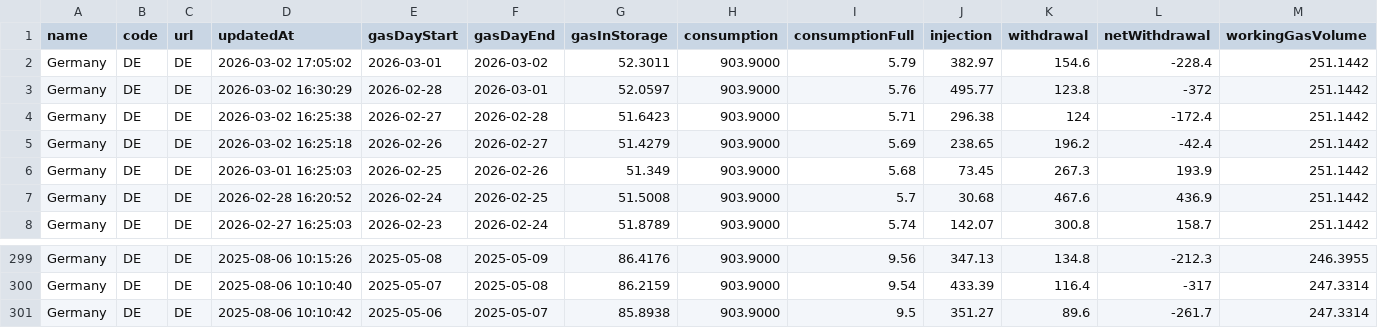
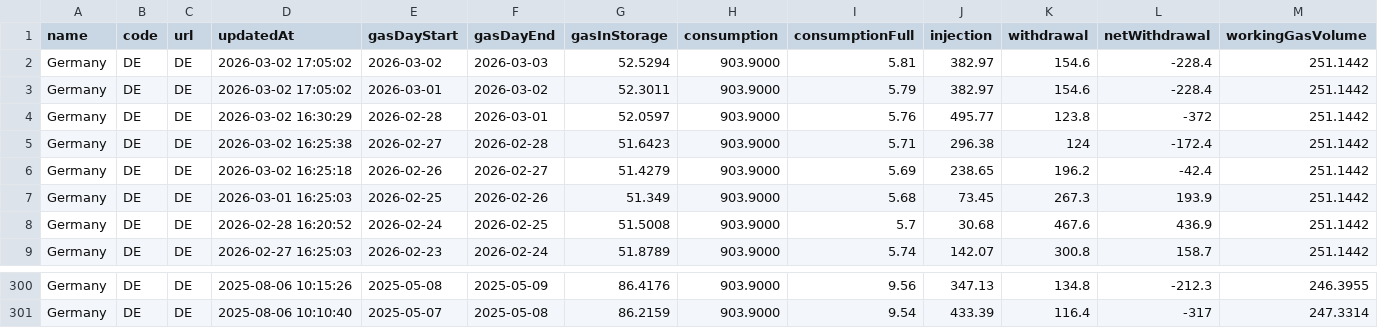
Before and after one commit to milahu/gasspeicher-deutschland, a CSV file: daten2.csv, drawn as a sheet; only a part is shown, gaps mark what is left out; removed rows and columns are numbered as before the commit, all else as after; rows hold the shown columns only; the diff names each change by its address in the sheet, - before the commit and + after, or states it on an @@ line.

Commit message:
update 2026-02-28

```diff
--- a/daten2.csv
+++ b/daten2.csv
+row 2: Germany | DE | DE | 2026-03-02 17:05:02 | 2026-03-02 | 2026-03-03 | 52.5294 | 903.9000 | 5.81 | 382.97 | 154.6 | -228.4 | 251.1442
-row 301: Germany | DE | DE | 2025-08-06 10:10:42 | 2025-05-06 | 2025-05-07 | 85.8938 | 903.9000 | 9.5 | 351.27 | 89.6 | -261.7 | 247.3314
```
